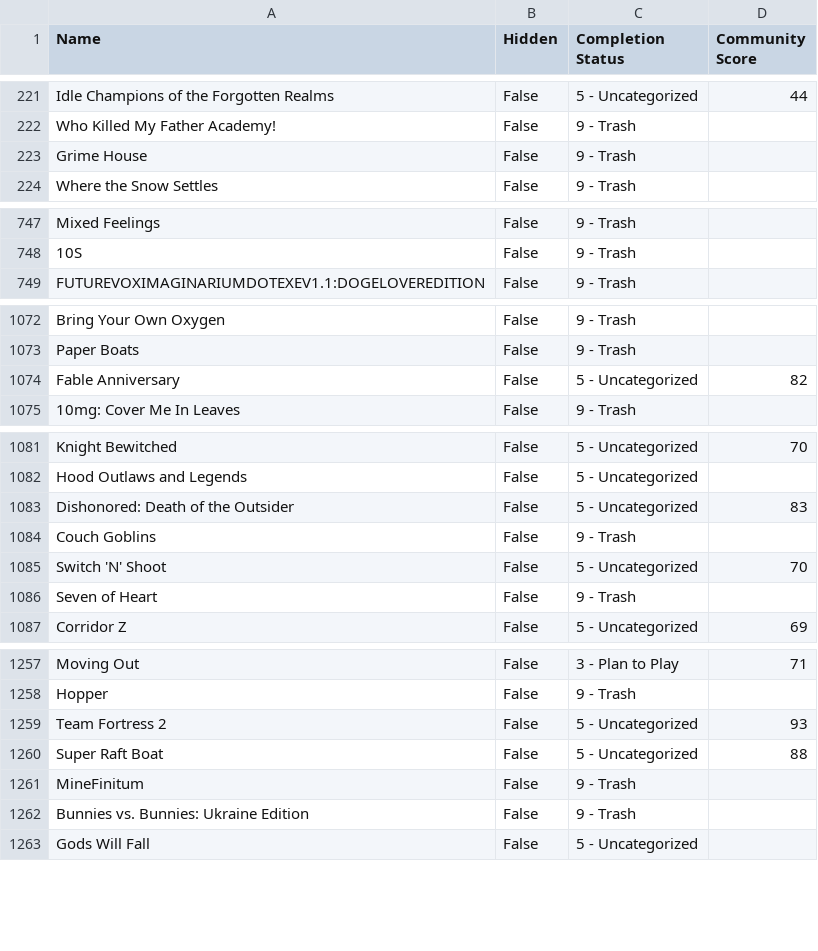
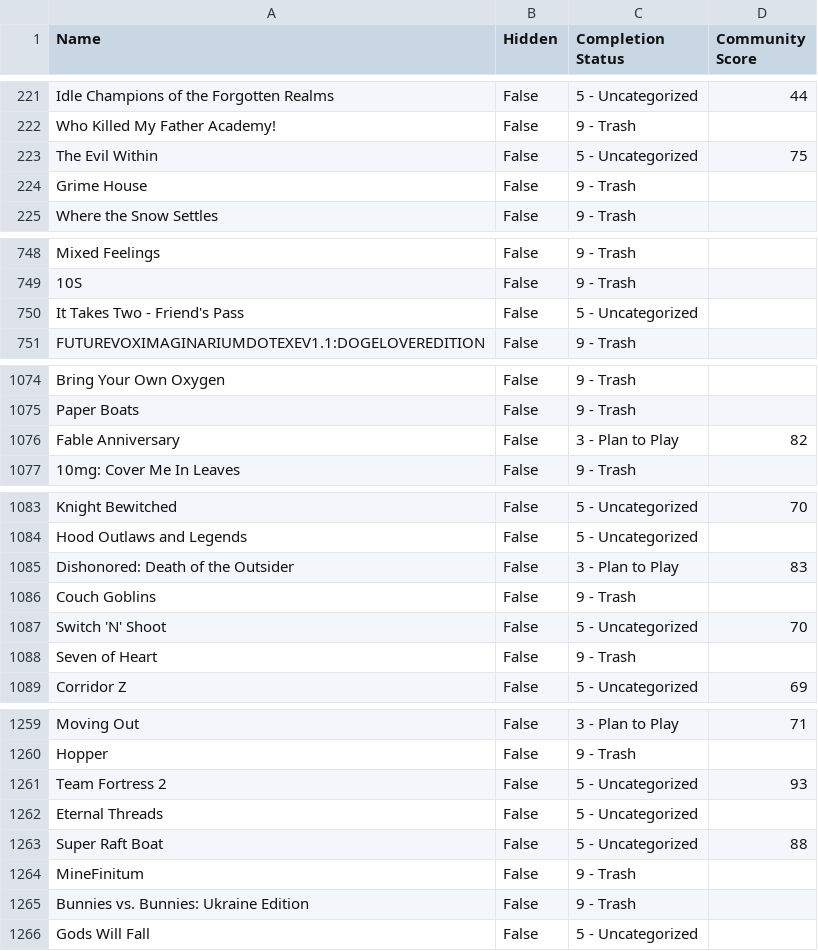
Before and after one commit to tducasse/game-collection, a CSV file: games.csv, drawn as a sheet; only a part is shown, gaps mark what is left out; the diff covers the shown part only.

Commit message:
Update db

```diff
--- a/games.csv
+++ b/games.csv
@@ -222,2 +222,3 @@ Idle Champions of the Forgotten Realms,False,5 - Uncategorized,44
 Who Killed My Father Academy!,False,9 - Trash,
+The Evil Within,False,5 - Uncategorized,75
 Grime House,False,9 - Trash,
@@ -748,2 +749,3 @@ Mixed Feelings,False,9 - Trash,
 10S,False,9 - Trash,
+"It Takes Two - Friend's Pass",False,5 - Uncategorized,
 FUTUREVOXIMAGINARIUMDOTEXEV1.1:DOGELOVEREDITION,False,9 - Trash,
@@ -1073,3 +1075,3 @@ Bring Your Own Oxygen,False,9 - Trash,
 Paper Boats,False,9 - Trash,
-Fable Anniversary,False,5 - Uncategorized,82
+Fable Anniversary,False,3 - Plan to Play,82
 10mg: Cover Me In Leaves,False,9 - Trash,
@@ -1082,3 +1084,3 @@ Knight Bewitched,False,5 - Uncategorized,70
 Hood Outlaws and Legends,False,5 - Uncategorized,
-Dishonored: Death of the Outsider,False,5 - Uncategorized,83
+Dishonored: Death of the Outsider,False,3 - Plan to Play,83
 Couch Goblins,False,9 - Trash,
@@ -1259,2 +1261,3 @@ Hopper,False,9 - Trash,
 Team Fortress 2,False,5 - Uncategorized,93
+Eternal Threads,False,5 - Uncategorized,
 Super Raft Boat,False,5 - Uncategorized,88
```
Also changed, not shown: 3 edited cells elsewhere in this file.
